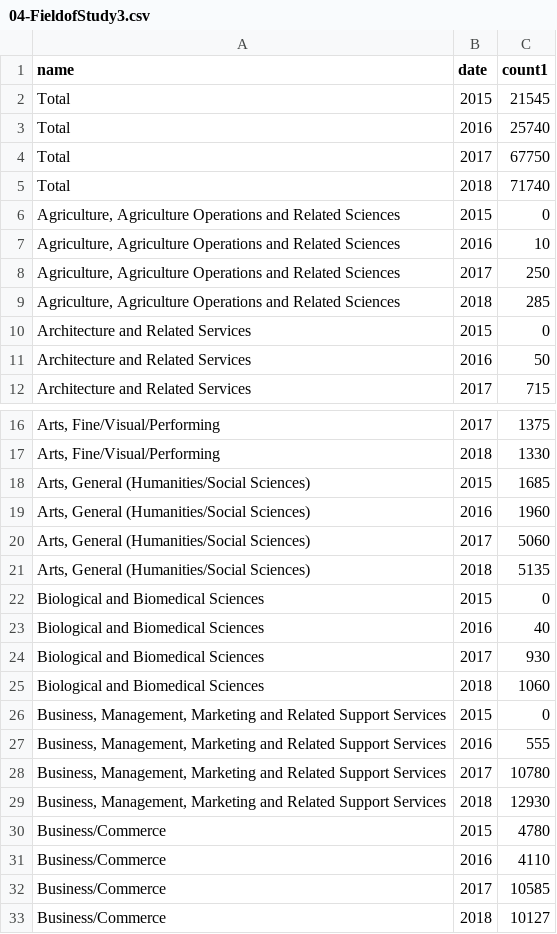
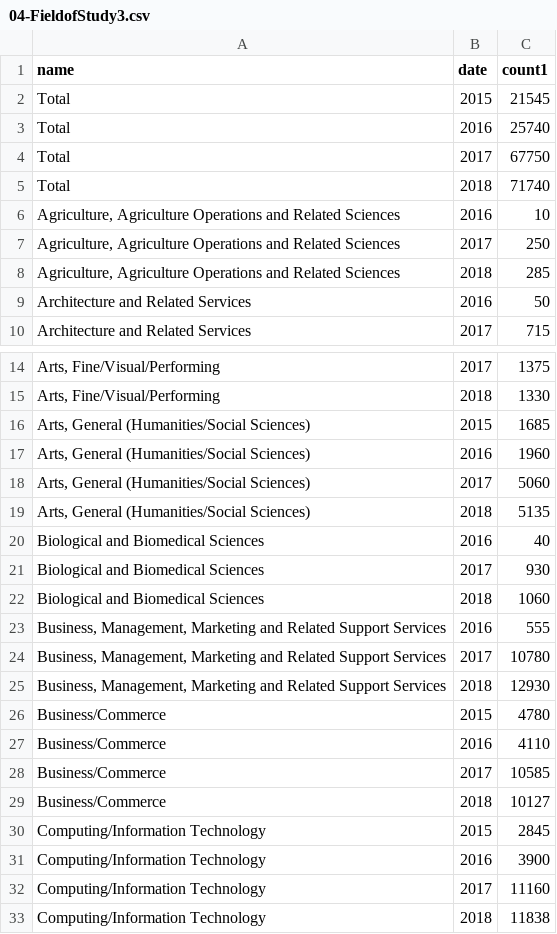
Before and after one commit to haraouf/DVAssignment733, a CSV file: 04-FieldofStudy3.csv, drawn as a sheet; only a part is shown, gaps mark what is left out; the shorter side is filled out with more unchanged rows; the diff names each change by its address in the sheet, - before the commit and + after, or states it on an @@ line.

Commit message:
Update 04-FieldofStudy3.csv

```diff
--- a/04-FieldofStudy3.csv
+++ b/04-FieldofStudy3.csv
-row 6: Agriculture, Agriculture Operations and Related Sciences | 2015 | 0
-row 10: Architecture and Related Services | 2015 | 0
-row 22: Biological and Biomedical Sciences | 2015 | 0
-row 26: Business, Management, Marketing and Related Support Services | 2015 | 0
```
